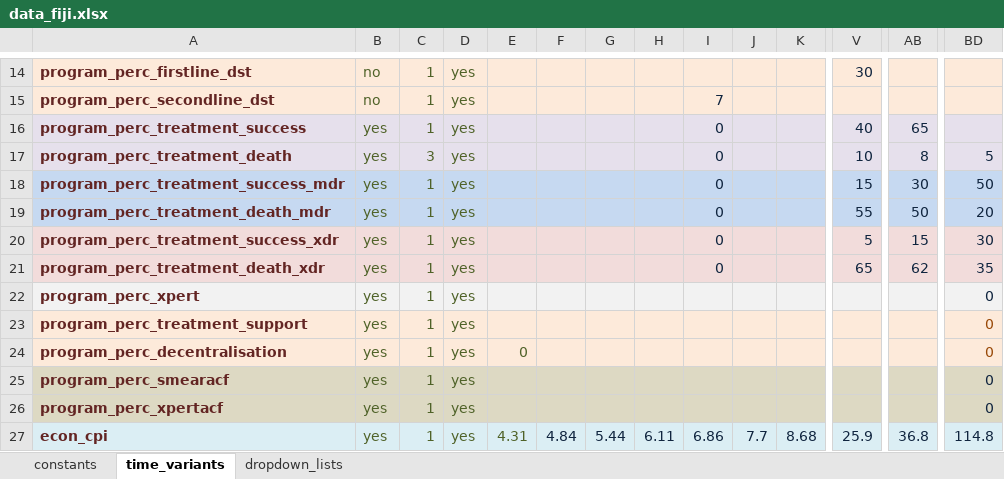
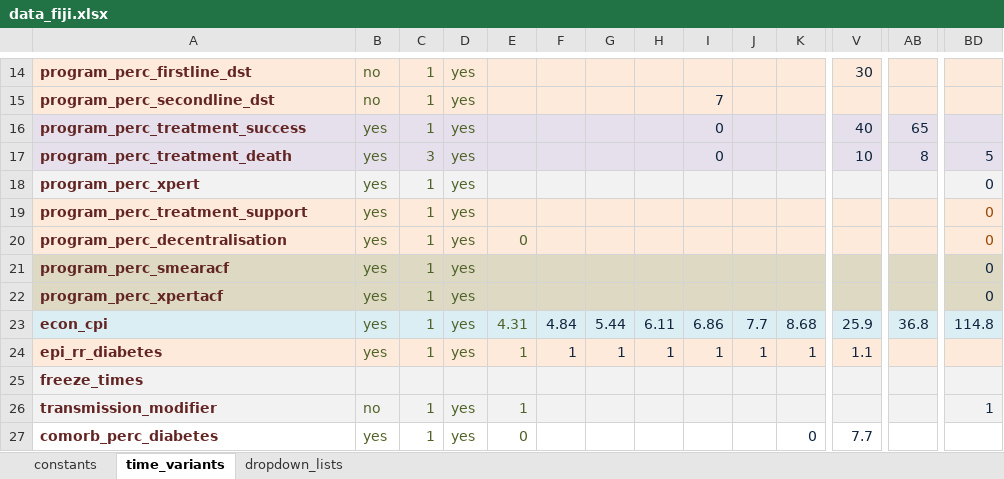
Before and after one commit to monash-emu/AuTuMN, an Excel workbook: autumn/xls/data_fiji.xlsx, sheet time_variants, drawn as a sheet; only a part is shown, gaps mark what is left out; the shorter side is filled out with more unchanged rows; values as stored, in another font and other column widths than the file's, no borders; rows hold the shown columns only; the diff names each change by its address in the sheet, - before the commit and + after, or states it on an @@ line.

Commit message:
Remove some unnecessary time variants from Fiji

```diff
--- a/autumn/xls/data_fiji.xlsx (sheet time_variants)
+++ b/autumn/xls/data_fiji.xlsx (sheet time_variants)
-row 18: program_perc_treatment_success_mdr | yes | 1 | yes |  |  |  |  | 0 |  |  | 15 | 30 | 50
-row 19: program_perc_treatment_death_mdr | yes | 1 | yes |  |  |  |  | 0 |  |  | 55 | 50 | 20
-row 20: program_perc_treatment_success_xdr | yes | 1 | yes |  |  |  |  | 0 |  |  | 5 | 15 | 30
-row 21: program_perc_treatment_death_xdr | yes | 1 | yes |  |  |  |  | 0 |  |  | 65 | 62 | 35
```
